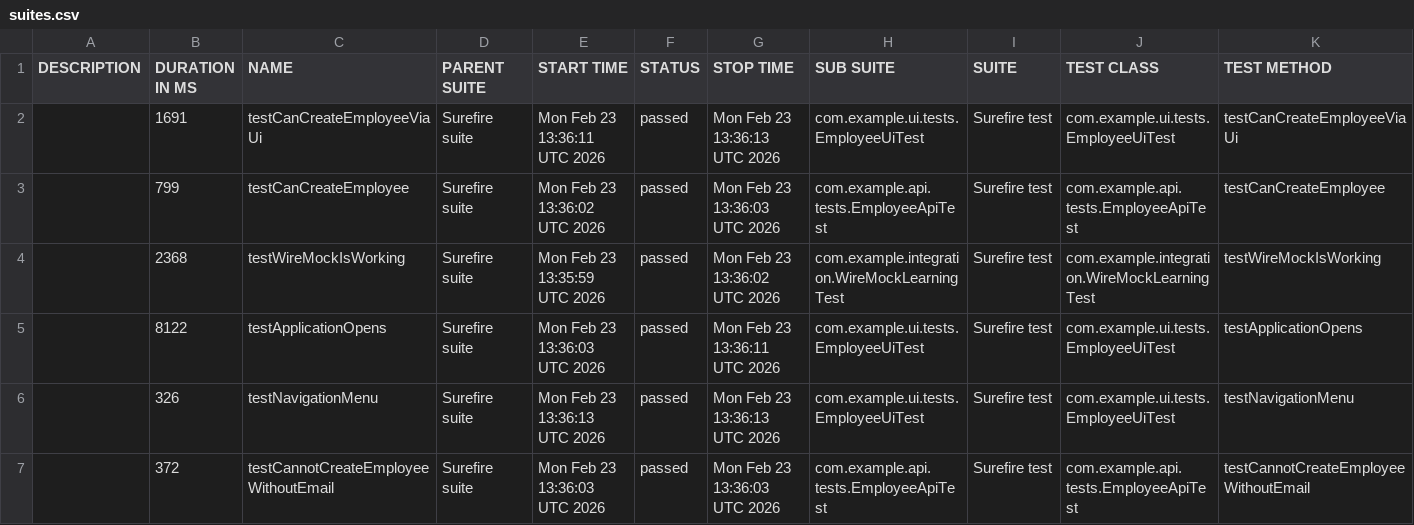
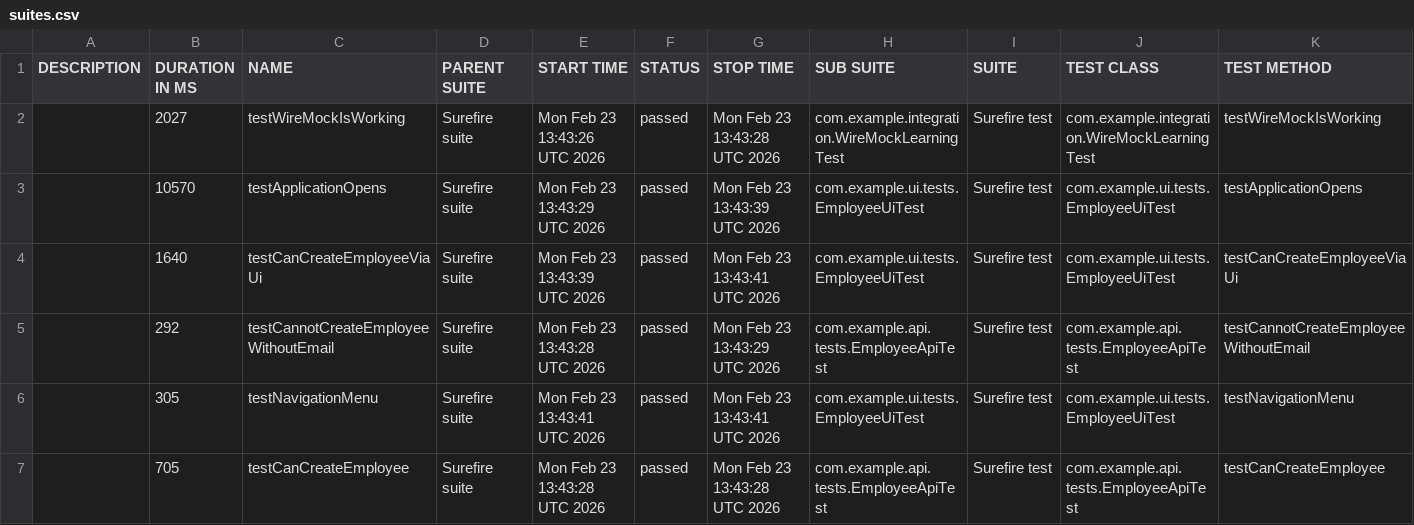
Before and after one commit to DmitryDerkach/employee-manager, a CSV file: 22/data/suites.csv, drawn as a sheet.

```diff
--- a/22/data/suites.csv
+++ b/22/data/suites.csv
@@ -1,7 +1,7 @@
 "DESCRIPTION","DURATION IN MS","NAME","PARENT SUITE","START TIME","STATUS","STOP TIME","SUB SUITE","SUITE","TEST CLASS","TEST METHOD"
-"","1691","testCanCreateEmployeeViaUi","Surefire suite","Mon Feb 23 13:36:11 UTC 2026","passed","Mon Feb 23 13:36:13 UTC 2026","com.example.ui.tests.EmployeeUiTest","Surefire test","com.example.ui.tests.EmployeeUiTest","testCanCreateEmployeeViaUi"
-"","799","testCanCreateEmployee","Surefire suite","Mon Feb 23 13:36:02 UTC 2026","passed","Mon Feb 23 13:36:03 UTC 2026","com.example.api.tests.EmployeeApiTest","Surefire test","com.example.api.tests.EmployeeApiTest","testCanCreateEmployee"
-"","2368","testWireMockIsWorking","Surefire suite","Mon Feb 23 13:35:59 UTC 2026","passed","Mon Feb 23 13:36:02 UTC 2026","com.example.integration.WireMockLearningTest","Surefire test","com.example.integration.WireMockLearningTest","testWireMockIsWorking"
-"","8122","testApplicationOpens","Surefire suite","Mon Feb 23 13:36:03 UTC 2026","passed","Mon Feb 23 13:36:11 UTC 2026","com.example.ui.tests.EmployeeUiTest","Surefire test","com.example.ui.tests.EmployeeUiTest","testApplicationOpens"
-"","326","testNavigationMenu","Surefire suite","Mon Feb 23 13:36:13 UTC 2026","passed","Mon Feb 23 13:36:13 UTC 2026","com.example.ui.tests.EmployeeUiTest","Surefire test","com.example.ui.tests.EmployeeUiTest","testNavigationMenu"
-"","372","testCannotCreateEmployeeWithoutEmail","Surefire suite","Mon Feb 23 13:36:03 UTC 2026","passed","Mon Feb 23 13:36:03 UTC 2026","com.example.api.tests.EmployeeApiTest","Surefire test","com.example.api.tests.EmployeeApiTest","testCannotCreateEmployeeWithoutEmail"
+"","2027","testWireMockIsWorking","Surefire suite","Mon Feb 23 13:43:26 UTC 2026","passed","Mon Feb 23 13:43:28 UTC 2026","com.example.integration.WireMockLearningTest","Surefire test","com.example.integration.WireMockLearningTest","testWireMockIsWorking"
+"","10570","testApplicationOpens","Surefire suite","Mon Feb 23 13:43:29 UTC 2026","passed","Mon Feb 23 13:43:39 UTC 2026","com.example.ui.tests.EmployeeUiTest","Surefire test","com.example.ui.tests.EmployeeUiTest","testApplicationOpens"
+"","1640","testCanCreateEmployeeViaUi","Surefire suite","Mon Feb 23 13:43:39 UTC 2026","passed","Mon Feb 23 13:43:41 UTC 2026","com.example.ui.tests.EmployeeUiTest","Surefire test","com.example.ui.tests.EmployeeUiTest","testCanCreateEmployeeViaUi"
+"","292","testCannotCreateEmployeeWithoutEmail","Surefire suite","Mon Feb 23 13:43:28 UTC 2026","passed","Mon Feb 23 13:43:29 UTC 2026","com.example.api.tests.EmployeeApiTest","Surefire test","com.example.api.tests.EmployeeApiTest","testCannotCreateEmployeeWithoutEmail"
+"","305","testNavigationMenu","Surefire suite","Mon Feb 23 13:43:41 UTC 2026","passed","Mon Feb 23 13:43:41 UTC 2026","com.example.ui.tests.EmployeeUiTest","Surefire test","com.example.ui.tests.EmployeeUiTest","testNavigationMenu"
+"","705","testCanCreateEmployee","Surefire suite","Mon Feb 23 13:43:28 UTC 2026","passed","Mon Feb 23 13:43:28 UTC 2026","com.example.api.tests.EmployeeApiTest","Surefire test","com.example.api.tests.EmployeeApiTest","testCanCreateEmployee"
```
Also changed, not shown: 32 other files.
